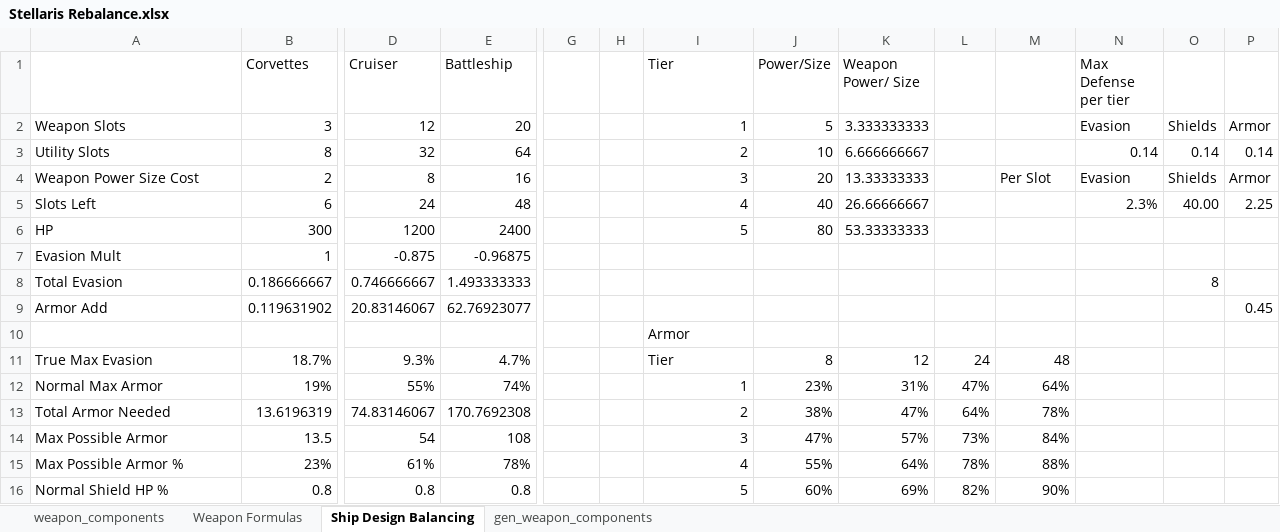
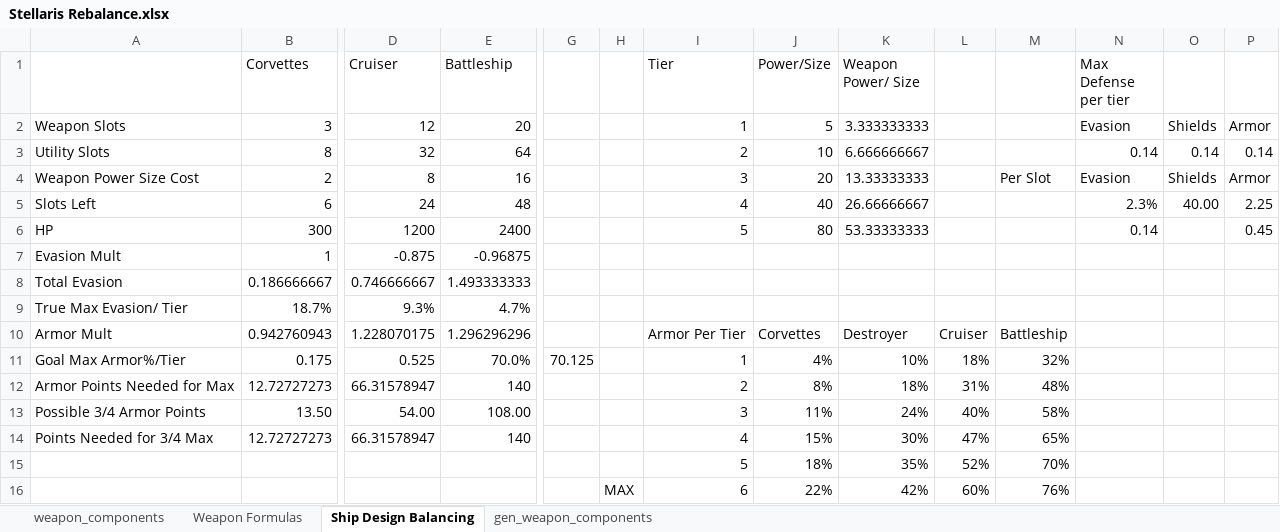
Before and after one commit to sdrasmu12/SymmetricalWarfare, an Excel workbook: Stellaris Rebalance.xlsx, sheet Ship Design Balancing, drawn as a sheet; only a part is shown, gaps mark what is left out; values as stored, in another font and other column widths than the file's, no borders; charts and pictures not drawn; removed rows and columns are numbered as before the commit, all else as after; rows hold the shown columns only; the diff names each change by its address in the sheet, - before the commit and + after, or states it on an @@ line.

Commit message:
replaced armor add with armor mult, changed AP accordingly

```diff
--- a/Stellaris Rebalance.xlsx (sheet Ship Design Balancing)
+++ b/Stellaris Rebalance.xlsx (sheet Ship Design Balancing)
-N6 (Max Defense per tier): (empty)
+N6 (Max Defense per tier): 0.14
-P6: (empty)
+P6: 0.45
-O8: 8
+O8: (empty)
-row 9: Armor Add | 0.119631902 | 20.83146067 | 62.76923077 |  |  |  |  |  |  |  |  |  | 0.45
-row 10:  |  |  |  |  |  | Armor
-row 11: True Max Evasion | 18.7% | 9.3% | 4.7% |  |  | Tier | 8 | 12 | 24 | 48
-row 12: Normal Max Armor | 19% | 55% | 74% |  |  | 1 | 23% | 31% | 47% | 64%
-row 13: Total Armor Needed | 13.6196319 | 74.83146067 | 170.7692308 |  |  | 2 | 38% | 47% | 64% | 78%
-row 14: Max Possible Armor | 13.5 | 54 | 108 |  |  | 3 | 47% | 57% | 73% | 84%
-row 15: Max Possible Armor % | 23% | 61% | 78% |  |  | 4 | 55% | 64% | 78% | 88%
-row 16: Normal Shield HP % | 0.8 | 0.8 | 0.8 |  |  | 5 | 60% | 69% | 82% | 90%
+row 9: True Max Evasion/ Tier | 18.7% | 9.3% | 4.7%
+row 10: Armor Mult | 0.942760943 | 1.228070175 | 1.296296296 |  |  | Armor Per Tier | Corvettes | Destroyer | Cruiser | Battleship
+row 11: Goal Max Armor%/Tier | 0.175 | 0.525 | 70.0% | 70.125 |  | 1 | 4% | 10% | 18% | 32%
+row 12: Armor Points Needed for Max | 12.72727273 | 66.31578947 | 140 |  |  | 2 | 8% | 18% | 31% | 48%
+row 13: Possible 3/4 Armor Points | 13.50 | 54.00 | 108.00 |  |  | 3 | 11% | 24% | 40% | 58%
+row 14: Points Needed for 3/4 Max | 12.72727273 | 66.31578947 | 140 |  |  | 4 | 15% | 30% | 47% | 65%
+row 15:  |  |  |  |  |  | 5 | 18% | 35% | 52% | 70%
+row 16:  |  |  |  |  | MAX | 6 | 22% | 42% | 60% | 76%
```
Also changed, not shown: sheet Weapon Formulas, sheet gen_weapon_components, formulas that keep their value, charts or pictures, 6 other files.
